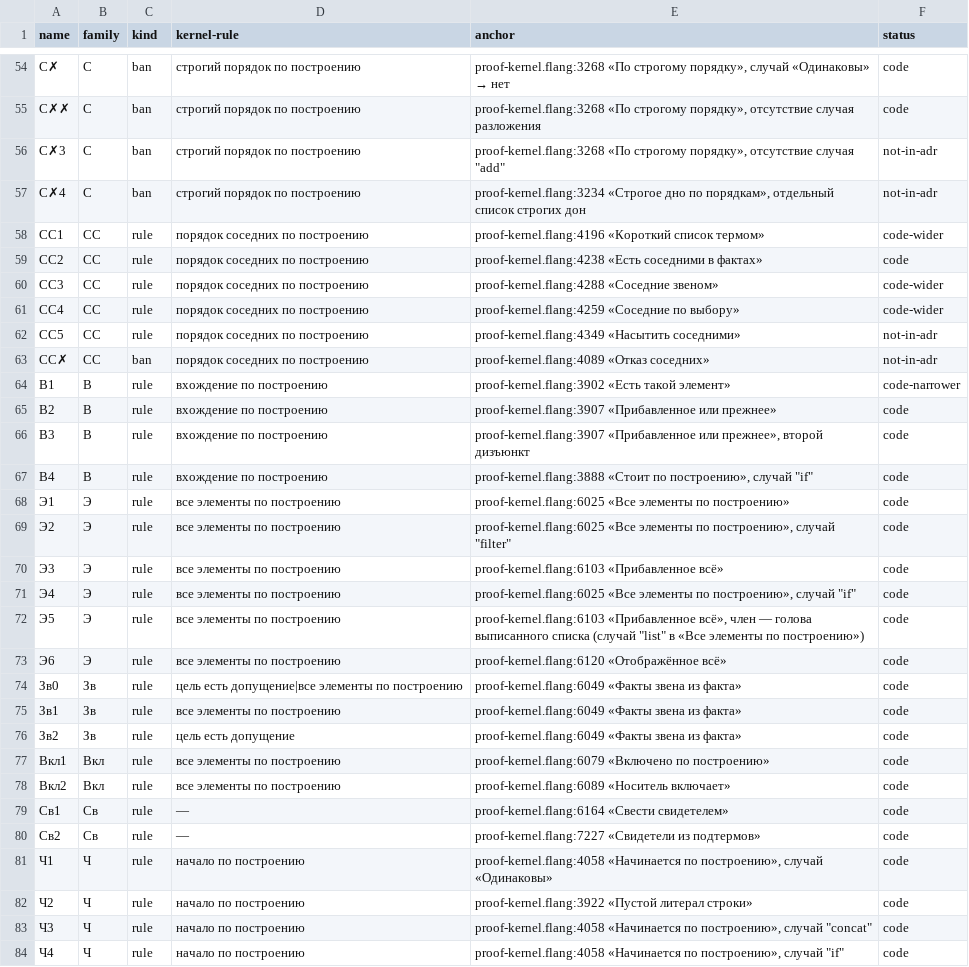
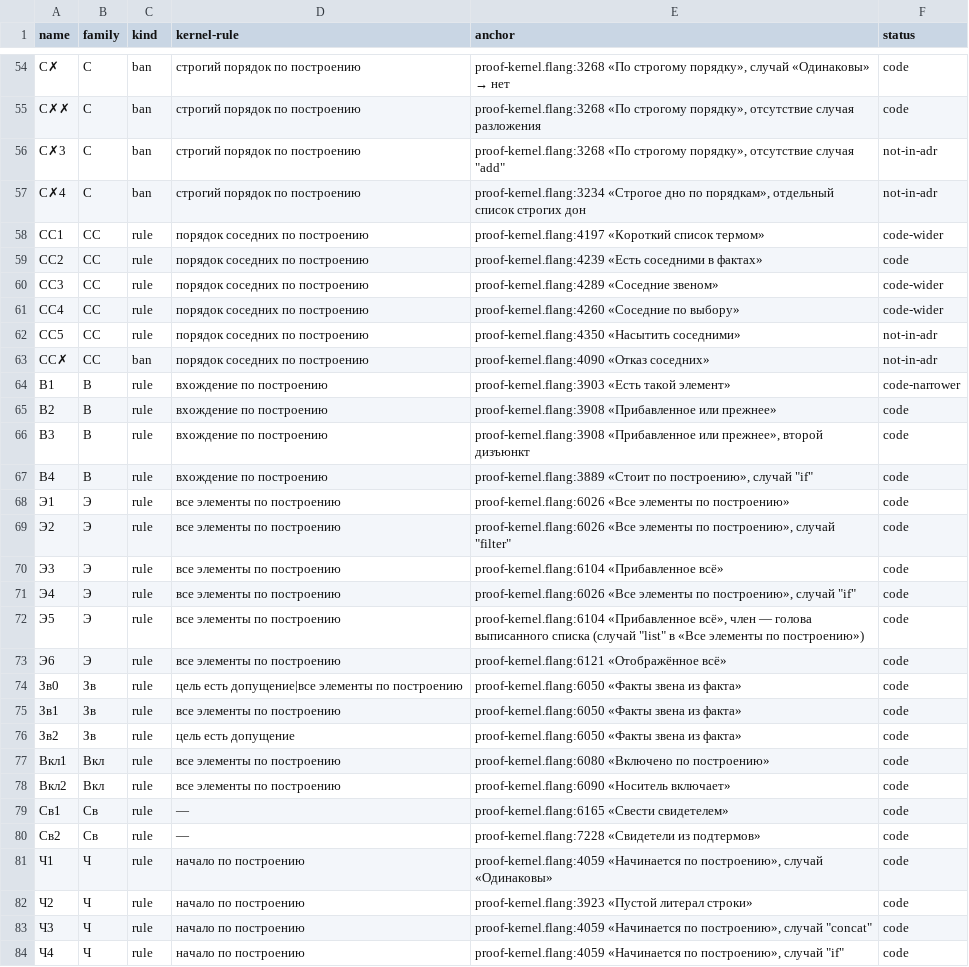
Before and after one commit to digitable-lol/flang, a TSV file: flang/proof/tables/inference-rules.tsv, drawn as a sheet; only a part is shown, gaps mark what is left out; the diff covers the shown part only.

```diff
--- a/flang/proof/tables/inference-rules.tsv
+++ b/flang/proof/tables/inference-rules.tsv
@@ -57,28 +57,28 @@ name	family	kind	kernel-rule	anchor	status
 С✗4	С	ban	строгий порядок по построению	proof-kernel.flang:3234 «Строгое дно по порядкам», отдельный список строгих дон	not-in-adr
-СС1	СС	rule	порядок соседних по построению	proof-kernel.flang:4196 «Короткий список термом»	code-wider
-СС2	СС	rule	порядок соседних по построению	proof-kernel.flang:4238 «Есть соседними в фактах»	code
-СС3	СС	rule	порядок соседних по построению	proof-kernel.flang:4288 «Соседние звеном»	code-wider
-СС4	СС	rule	порядок соседних по построению	proof-kernel.flang:4259 «Соседние по выбору»	code-wider
-СС5	СС	rule	порядок соседних по построению	proof-kernel.flang:4349 «Насытить соседними»	not-in-adr
-СС✗	СС	ban	порядок соседних по построению	proof-kernel.flang:4089 «Отказ соседних»	not-in-adr
-В1	В	rule	вхождение по построению	proof-kernel.flang:3902 «Есть такой элемент»	code-narrower
-В2	В	rule	вхождение по построению	proof-kernel.flang:3907 «Прибавленное или прежнее»	code
-В3	В	rule	вхождение по построению	proof-kernel.flang:3907 «Прибавленное или прежнее», второй дизъюнкт	code
-В4	В	rule	вхождение по построению	proof-kernel.flang:3888 «Стоит по построению», случай "if"	code
-Э1	Э	rule	все элементы по построению	proof-kernel.flang:6025 «Все элементы по построению»	code
-Э2	Э	rule	все элементы по построению	proof-kernel.flang:6025 «Все элементы по построению», случай "filter"	code
-Э3	Э	rule	все элементы по построению	proof-kernel.flang:6103 «Прибавленное всё»	code
-Э4	Э	rule	все элементы по построению	proof-kernel.flang:6025 «Все элементы по построению», случай "if"	code
-Э5	Э	rule	все элементы по построению	proof-kernel.flang:6103 «Прибавленное всё», член — голова выписанного списка (случай "list" в «Все элементы по построению»)	code
-Э6	Э	rule	все элементы по построению	proof-kernel.flang:6120 «Отображённое всё»	code
-Зв0	Зв	rule	цель есть допущение|все элементы по построению	proof-kernel.flang:6049 «Факты звена из факта»	code
-Зв1	Зв	rule	все элементы по построению	proof-kernel.flang:6049 «Факты звена из факта»	code
-Зв2	Зв	rule	цель есть допущение	proof-kernel.flang:6049 «Факты звена из факта»	code
-Вкл1	Вкл	rule	все элементы по построению	proof-kernel.flang:6079 «Включено по построению»	code
-Вкл2	Вкл	rule	все элементы по построению	proof-kernel.flang:6089 «Носитель включает»	code
-Св1	Св	rule	—	proof-kernel.flang:6164 «Свести свидетелем»	code
-Св2	Св	rule	—	proof-kernel.flang:7227 «Свидетели из подтермов»	code
-Ч1	Ч	rule	начало по построению	proof-kernel.flang:4058 «Начинается по построению», случай «Одинаковы»	code
-Ч2	Ч	rule	начало по построению	proof-kernel.flang:3922 «Пустой литерал строки»	code
-Ч3	Ч	rule	начало по построению	proof-kernel.flang:4058 «Начинается по построению», случай "concat"	code
-Ч4	Ч	rule	начало по построению	proof-kernel.flang:4058 «Начинается по построению», случай "if"	code
+СС1	СС	rule	порядок соседних по построению	proof-kernel.flang:4197 «Короткий список термом»	code-wider
+СС2	СС	rule	порядок соседних по построению	proof-kernel.flang:4239 «Есть соседними в фактах»	code
+СС3	СС	rule	порядок соседних по построению	proof-kernel.flang:4289 «Соседние звеном»	code-wider
+СС4	СС	rule	порядок соседних по построению	proof-kernel.flang:4260 «Соседние по выбору»	code-wider
+СС5	СС	rule	порядок соседних по построению	proof-kernel.flang:4350 «Насытить соседними»	not-in-adr
+СС✗	СС	ban	порядок соседних по построению	proof-kernel.flang:4090 «Отказ соседних»	not-in-adr
+В1	В	rule	вхождение по построению	proof-kernel.flang:3903 «Есть такой элемент»	code-narrower
+В2	В	rule	вхождение по построению	proof-kernel.flang:3908 «Прибавленное или прежнее»	code
+В3	В	rule	вхождение по построению	proof-kernel.flang:3908 «Прибавленное или прежнее», второй дизъюнкт	code
+В4	В	rule	вхождение по построению	proof-kernel.flang:3889 «Стоит по построению», случай "if"	code
+Э1	Э	rule	все элементы по построению	proof-kernel.flang:6026 «Все элементы по построению»	code
+Э2	Э	rule	все элементы по построению	proof-kernel.flang:6026 «Все элементы по построению», случай "filter"	code
+Э3	Э	rule	все элементы по построению	proof-kernel.flang:6104 «Прибавленное всё»	code
+Э4	Э	rule	все элементы по построению	proof-kernel.flang:6026 «Все элементы по построению», случай "if"	code
+Э5	Э	rule	все элементы по построению	proof-kernel.flang:6104 «Прибавленное всё», член — голова выписанного списка (случай "list" в «Все элементы по построению»)	code
+Э6	Э	rule	все элементы по построению	proof-kernel.flang:6121 «Отображённое всё»	code
+Зв0	Зв	rule	цель есть допущение|все элементы по построению	proof-kernel.flang:6050 «Факты звена из факта»	code
+Зв1	Зв	rule	все элементы по построению	proof-kernel.flang:6050 «Факты звена из факта»	code
+Зв2	Зв	rule	цель есть допущение	proof-kernel.flang:6050 «Факты звена из факта»	code
+Вкл1	Вкл	rule	все элементы по построению	proof-kernel.flang:6080 «Включено по построению»	code
+Вкл2	Вкл	rule	все элементы по построению	proof-kernel.flang:6090 «Носитель включает»	code
+Св1	Св	rule	—	proof-kernel.flang:6165 «Свести свидетелем»	code
+Св2	Св	rule	—	proof-kernel.flang:7228 «Свидетели из подтермов»	code
+Ч1	Ч	rule	начало по построению	proof-kernel.flang:4059 «Начинается по построению», случай «Одинаковы»	code
+Ч2	Ч	rule	начало по построению	proof-kernel.flang:3923 «Пустой литерал строки»	code
+Ч3	Ч	rule	начало по построению	proof-kernel.flang:4059 «Начинается по построению», случай "concat"	code
+Ч4	Ч	rule	начало по построению	proof-kernel.flang:4059 «Начинается по построению», случай "if"	code
```
Also changed, not shown: 55 edited cells elsewhere in this file, 6 other files.
